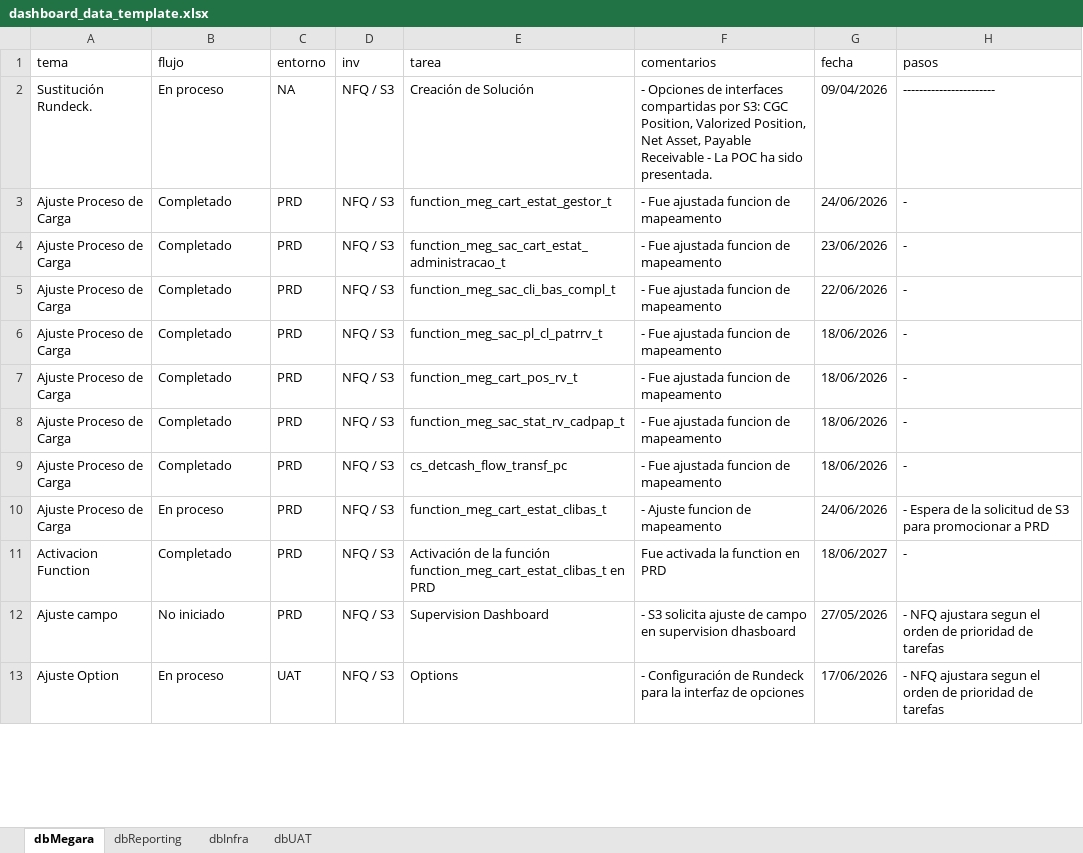
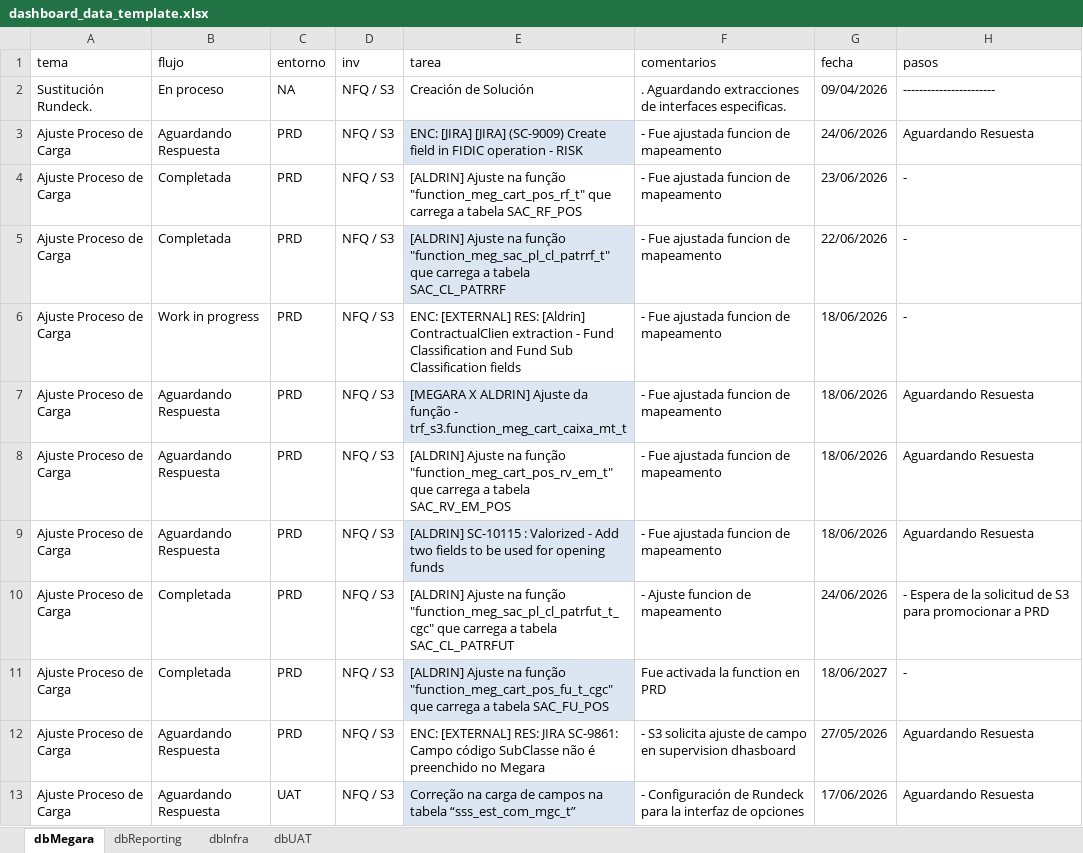
Before and after one commit to MarcoPichardoNFQ/status, an Excel workbook: dashboard_data_template.xlsx, sheet dbMegara, drawn as a sheet; only a part is shown; values as stored, in another font and other column widths than the file's, no borders; the diff covers the shown part only; the diff names each change by its address in the sheet, - before the commit and + after, or states it on an @@ line.

Commit message:
update status

```diff
--- a/dashboard_data_template.xlsx (sheet dbMegara)
+++ b/dashboard_data_template.xlsx (sheet dbMegara)
-F2 (comentarios): - Opciones de interfaces compartidas por S3: CGC Position, Valorized Position, Net Asset, Payable Receivable - La POC ha sido presentada.
+F2 (comentarios): . Aguardando extracciones de interfaces especificas.
-B3 (flujo): Completado
+B3 (flujo): Aguardando Respuesta
-E3 (tarea): function_meg_cart_estat_gestor_t
+E3 (tarea): ENC: [JIRA] [JIRA] (SC-9009) Create field in FIDIC operation - RISK
-E3 fill: none
+E3 fill: #DCE6F2
-H3 (pasos): -
+H3 (pasos): Aguardando Resuesta
-B4:B5 (flujo): Completado
+B4:B5 (flujo): Completada
-E4 (tarea): function_meg_sac_cart_estat_administracao_t
+E4 (tarea): [ALDRIN] Ajuste na função "function_meg_cart_pos_rf_t" que carrega a tabela SAC_RF_POS
-E5 (tarea): function_meg_sac_cli_bas_compl_t
+E5 (tarea): [ALDRIN] Ajuste na função "function_meg_sac_pl_cl_patrrf_t" que carrega a tabela SAC_CL_PATRRF
-E5 fill: none
+E5 fill: #DCE6F2
-B6 (flujo): Completado
+B6 (flujo): Work in progress
-E6 (tarea): function_meg_sac_pl_cl_patrrv_t
+E6 (tarea): ENC: [EXTERNAL] RES: [Aldrin] ContractualClien extraction - Fund Classification and Fund Sub Classification fields
-B7:B9 (flujo): Completado
+B7:B9 (flujo): Aguardando Respuesta
-E7 (tarea): function_meg_cart_pos_rv_t
+E7 (tarea): [MEGARA X ALDRIN] Ajuste da função - trf_s3.function_meg_cart_caixa_mt_t
-E7 fill: none
+E7 fill: #DCE6F2
-H7:H9 (pasos): -
+H7:H9 (pasos): Aguardando Resuesta
-E8 (tarea): function_meg_sac_stat_rv_cadpap_t
+E8 (tarea): [ALDRIN] Ajuste na função "function_meg_cart_pos_rv_em_t" que carrega a tabela SAC_RV_EM_POS
-E9 (tarea): cs_detcash_flow_transf_pc
+E9 (tarea): [ALDRIN] SC-10115 : Valorized - Add two fields to be used for opening funds
-E9 fill: none
+E9 fill: #DCE6F2
-B10 (flujo): En proceso
+B10 (flujo): Completada
-E10 (tarea): function_meg_cart_estat_clibas_t
+E10 (tarea): [ALDRIN] Ajuste na função "function_meg_sac_pl_cl_patrfut_t_cgc" que carrega a tabela SAC_CL_PATRFUT
-A11 (tema): Activacion Function
+A11 (tema): Ajuste Proceso de Carga
-B11 (flujo): Completado
+B11 (flujo): Completada
-E11 (tarea): Activación de la función function_meg_cart_estat_clibas_t en PRD
+E11 (tarea): [ALDRIN] Ajuste na função "function_meg_cart_pos_fu_t_cgc" que carrega a tabela SAC_FU_POS
-E11 fill: none
+E11 fill: #DCE6F2
-A12 (tema): Ajuste campo
+A12 (tema): Ajuste Proceso de Carga
-B12 (flujo): No iniciado
+B12 (flujo): Aguardando Respuesta
-E12 (tarea): Supervision Dashboard
+E12 (tarea): ENC: [EXTERNAL] RES: JIRA SC-9861: Campo código SubClasse não é preenchido no Megara
-H12:H13 (pasos): - NFQ ajustara segun el orden de prioridad de tarefas
+H12:H13 (pasos): Aguardando Resuesta
-A13 (tema): Ajuste Option
+A13 (tema): Ajuste Proceso de Carga
-B13 (flujo): En proceso
+B13 (flujo): Aguardando Respuesta
-E13 (tarea): Options
+E13 (tarea): Correção na carga de campos na tabela “sss_est_com_mgc_t”
-E13 fill: none
+E13 fill: #DCE6F2
```
Also changed, not shown: 10 added rows and 4 edited cells elsewhere in this sheet, sheet dbReporting, sheet dbInfra.
